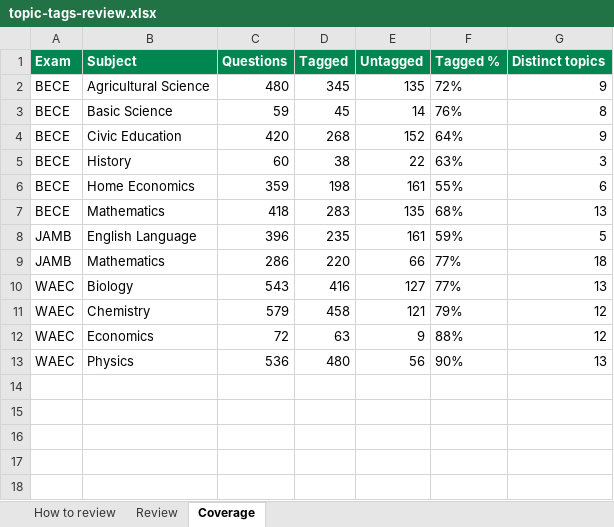
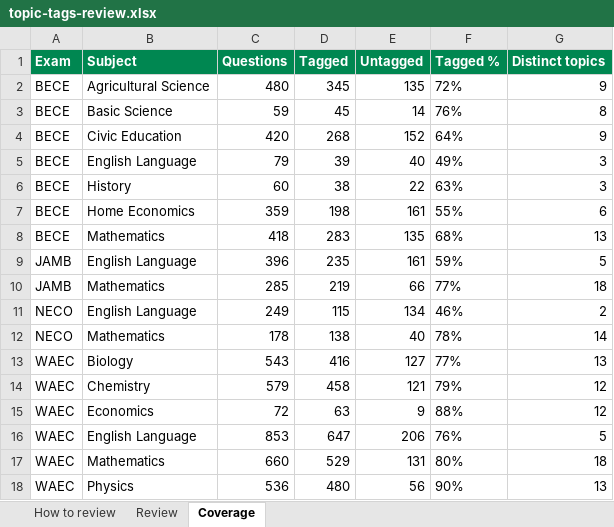
Before and after one commit to donne4real/exam-prep-ng, an Excel workbook: review/topic-tags-review.xlsx, sheet Coverage, drawn as a sheet; values as stored, in another font and other column widths than the file's, no borders; addresses are those after the commit; the diff names each change by its address in the sheet, - before the commit and + after, or states it on an @@ line.

Commit message:
Fill content gaps: NECO banks, BECE English, WAEC English & Mathematics
New source: SchoolNGR classroom sections (answers + explanations on
every question page, robots.txt permits scraping) via
scripts/scrape_schoolngr.py — cache-backed and resumable.

- NECO English (249 kept, 2001-2009) and Mathematics (178, 2001-2008):
  first NECO banks, exam no longer a scaffold
- BECE English Language (79, 2023)
- WAEC English Language (853, 1988-1998) and Mathematics (660,
  1988-2005): SchoolNGR's WAEC English/Math papers are older-era;
  TestDriller publishes neither subject
- build_bank: shared English topic map for all four exams, Math map for
  NECO/WAEC, Bank.add now rejects cross-exam fingerprint duplicates
  (validator caught one WAEC-2004/JAMB overlap)
- validate_questions: accept years from 1980 (WAEC papers start 1988)
- Parser strips the site's promo banners and decodes HTML entities

Bank: 17 subjects, 6,226 questions (BECE 1,875 / JAMB 681 / NECO 427 /
WAEC 3,243); 369 diagram-dependent items dropped as unanswerable.

```diff
--- a/review/topic-tags-review.xlsx (sheet Coverage)
+++ b/review/topic-tags-review.xlsx (sheet Coverage)
+row 5: BECE | English Language | 79 | 39 | 40 | 49% | 3
-C10 (Questions): 286
+C10 (Questions): 285
-D10 (Tagged): 220
+D10 (Tagged): 219
+row 11: NECO | English Language | 249 | 115 | 134 | 46% | 2
+row 12: NECO | Mathematics | 178 | 138 | 40 | 78% | 14
+row 16: WAEC | English Language | 853 | 647 | 206 | 76% | 5
+row 17: WAEC | Mathematics | 660 | 529 | 131 | 80% | 18
```
Also changed, not shown: sheet Review, sheet How to review, 10 other files.
